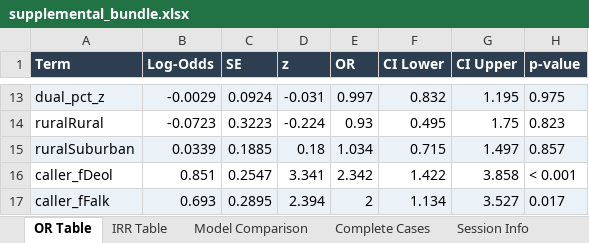
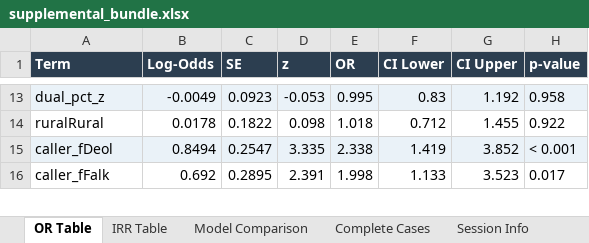
Before and after one commit to mufflyt/grace-ent, an Excel workbook: model_output/supp/supplemental_bundle.xlsx, sheet OR Table, drawn as a sheet; only a part is shown, gaps mark what is left out; values as stored, in another font and other column widths than the file's, no borders; removed rows and columns are numbered as before the commit, all else as after; the diff covers the shown part only; the diff names each change by its address in the sheet, - before the commit and + after, or states it on an @@ line.

```diff
--- a/model_output/supp/supplemental_bundle.xlsx (sheet OR Table)
+++ b/model_output/supp/supplemental_bundle.xlsx (sheet OR Table)
-B13 (Log-Odds): -0.0029
+B13 (Log-Odds): -0.0049
-C13 (SE): 0.0924
+C13 (SE): 0.0923
-D13 (z): -0.031
+D13 (z): -0.053
-E13 (OR): 0.997
+E13 (OR): 0.995
-F13 (CI Lower): 0.832
+F13 (CI Lower): 0.83
-G13 (CI Upper): 1.195
+G13 (CI Upper): 1.192
-H13 (p-value): 0.975
+H13 (p-value): 0.958
-B14 (Log-Odds): -0.0723
+B14 (Log-Odds): 0.0178
-C14 (SE): 0.3223
+C14 (SE): 0.1822
-D14 (z): -0.224
+D14 (z): 0.098
-E14 (OR): 0.93
+E14 (OR): 1.018
-F14 (CI Lower): 0.495
+F14 (CI Lower): 0.712
-G14 (CI Upper): 1.75
+G14 (CI Upper): 1.455
-H14 (p-value): 0.823
+H14 (p-value): 0.922
-row 15: ruralSuburban | 0.0339 | 0.1885 | 0.18 | 1.034 | 0.715 | 1.497 | 0.857
-A15:H15 fill: none
+A15:H15 fill: #EAF2F8
-B15 (Log-Odds): 0.851
+B15 (Log-Odds): 0.8494
-D15 (z): 3.341
+D15 (z): 3.335
-E15 (OR): 2.342
+E15 (OR): 2.338
-F15 (CI Lower): 1.422
+F15 (CI Lower): 1.419
-G15 (CI Upper): 3.858
+G15 (CI Upper): 3.852
-A16:H16 fill: #EAF2F8
+A16:H16 fill: none
-B16 (Log-Odds): 0.693
+B16 (Log-Odds): 0.692
-D16 (z): 2.394
+D16 (z): 2.391
-E16 (OR): 2
+E16 (OR): 1.998
-F16 (CI Lower): 1.134
+F16 (CI Lower): 1.133
-G16 (CI Upper): 3.527
+G16 (CI Upper): 3.523
```
Also changed, not shown: 76 edited cells and cell formats elsewhere in this sheet, sheet IRR Table, sheet Model Comparison, sheet Session Info, 22 other files.
